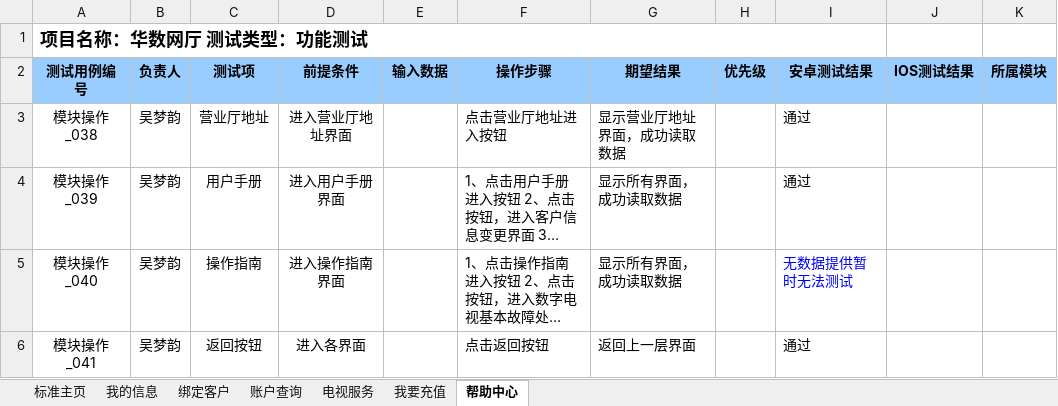
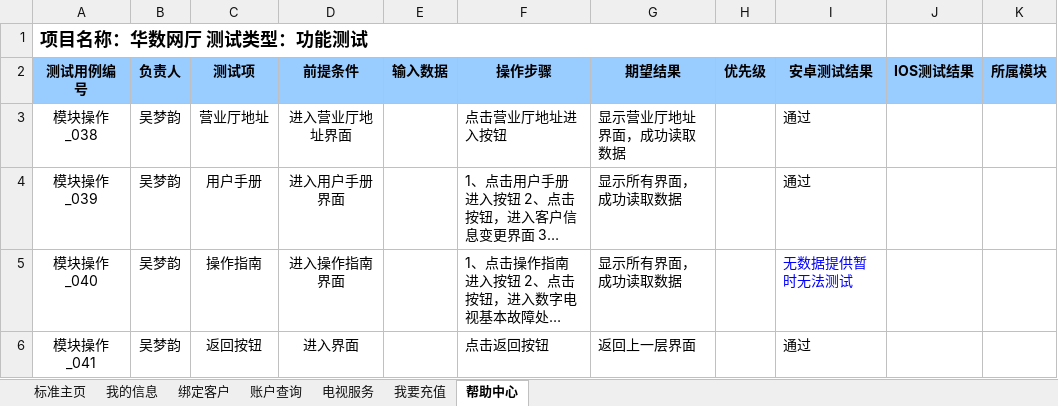
Before and after one commit to lyfaint/WasuMall, an Excel workbook: 文档0625/功能测试.xlsx, sheet 帮助中心, drawn as a sheet; long unchanged cells end in …; values as stored, in another font and other column widths than the file's, no borders; the diff names each change by its address in the sheet, - before the commit and + after, or states it on an @@ line.

Commit message:
修改
修改措辞

```diff
--- a/文档0625/功能测试.xlsx (sheet 帮助中心)
+++ b/文档0625/功能测试.xlsx (sheet 帮助中心)
-D6 (前提条件): 进入各界面
+D6 (前提条件): 进入界面
```
